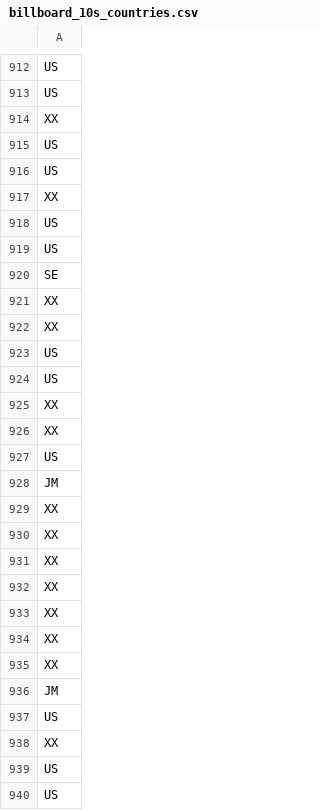
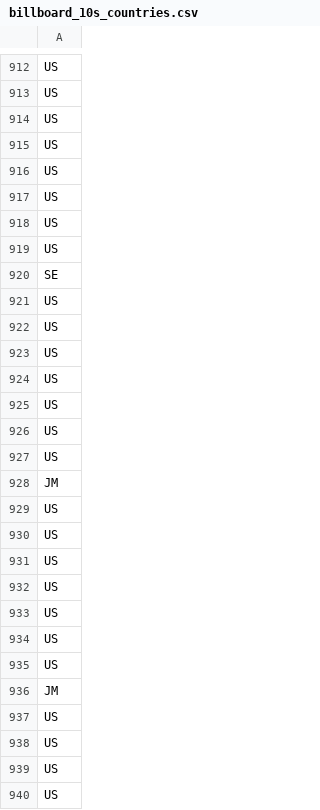
Before and after one commit to jambothecat/jambothecat.github.io, a CSV file: billboard_10s_countries.csv, drawn as a sheet; only a part is shown, gaps mark what is left out; the diff covers the shown part only.

Commit message:
Update billboard_10s_countries.csv

```diff
--- a/billboard_10s_countries.csv
+++ b/billboard_10s_countries.csv
@@ -913,6 +913,6 @@ US
 US
-XX
+US
 US
 US
-XX
+US
 US
@@ -920,20 +920,20 @@ US
 SE
-XX
-XX
+US
+US
 US
 US
-XX
-XX
+US
+US
 US
 JM
-XX
-XX
-XX
-XX
-XX
-XX
-XX
+US
+US
+US
+US
+US
+US
+US
 JM
 US
-XX
+US
 US
```
Also changed, not shown: 150 edited cells elsewhere in this file.
